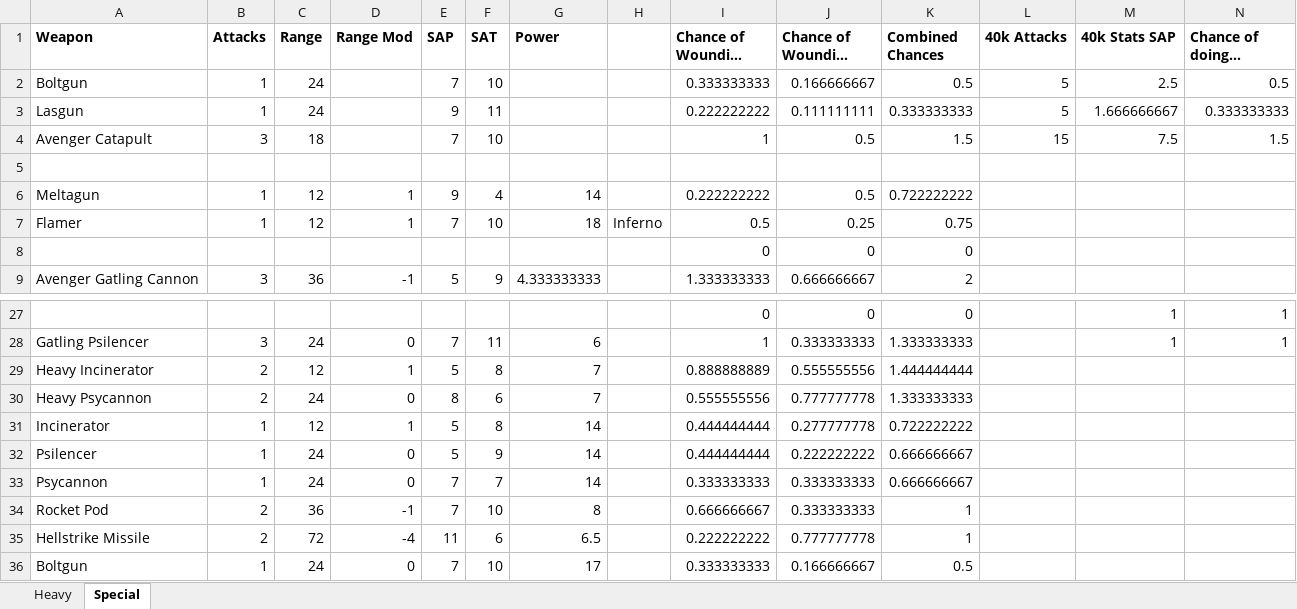
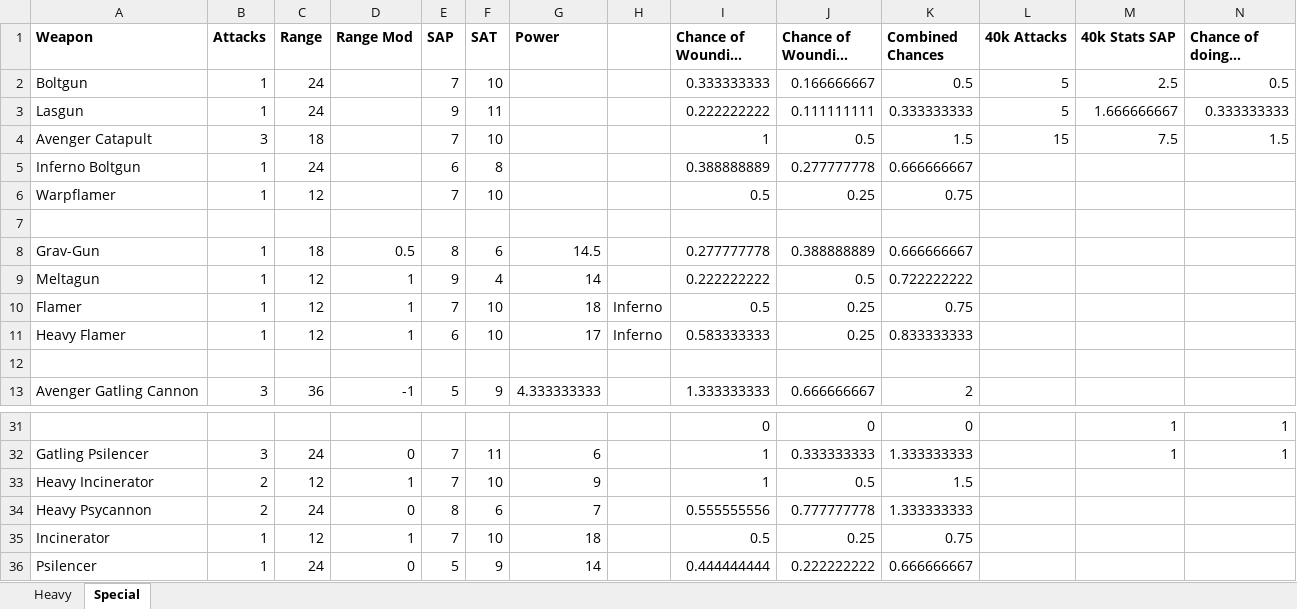
Before and after one commit to ahoang519/40klite, an Excel workbook: Raw Data/weapons.xlsx, sheet Special, drawn as a sheet; only a part is shown, gaps mark what is left out; the shorter side is filled out with more unchanged rows; long unchanged cells end in …; values as stored, in another font and other column widths than the file's, no borders; addresses are those after the commit; rows hold the shown columns only; the diff covers the shown part only; the diff names each change by its address in the sheet, - before the commit and + after, or states it on an @@ line.

Commit message:
Updated Thousand Sons and fixed Inferno weapons

```diff
--- a/Raw Data/weapons.xlsx (sheet Special)
+++ b/Raw Data/weapons.xlsx (sheet Special)
+row 5: Inferno Boltgun | 1 | 24 |  | 6 | 8 |  |  | 0.388888889 | 0.277777778 | 0.666666667
+row 6: Warpflamer | 1 | 12 |  | 7 | 10 |  |  | 0.5 | 0.25 | 0.75
+row 8: Grav-Gun | 1 | 18 | 0.5 | 8 | 6 | 14.5 |  | 0.277777778 | 0.388888889 | 0.666666667
+row 11: Heavy Flamer | 1 | 12 | 1 | 6 | 10 | 17 | Inferno | 0.583333333 | 0.25 | 0.833333333
-row 12:  |  |  |  |  |  |  |  | 0 | 0 | 0
+row 12: (empty)
-E33 (SAP): 5
+E33 (SAP): 7
-F33 (SAT): 8
+F33 (SAT): 10
-G33 (Power): 7
+G33 (Power): 9
-I33 (Chance of Wounding SAP): 0.888888889
+I33 (Chance of Wounding SAP): 1
-J33 (Chance of Wounding SAT): 0.555555556
+J33 (Chance of Wounding SAT): 0.5
-K33 (Combined Chances): 1.444444444
+K33 (Combined Chances): 1.5
-E35 (SAP): 5
+E35 (SAP): 7
-F35 (SAT): 8
+F35 (SAT): 10
-G35 (Power): 14
+G35 (Power): 18
-I35 (Chance of Wounding SAP): 0.444444444
+I35 (Chance of Wounding SAP): 0.5
-J35 (Chance of Wounding SAT): 0.277777778
+J35 (Chance of Wounding SAT): 0.25
-K35 (Combined Chances): 0.722222222
+K35 (Combined Chances): 0.75
```
Also changed, not shown: 4 added rows and 78 edited cells elsewhere in this sheet, formulas that keep their value, 29 other files.
